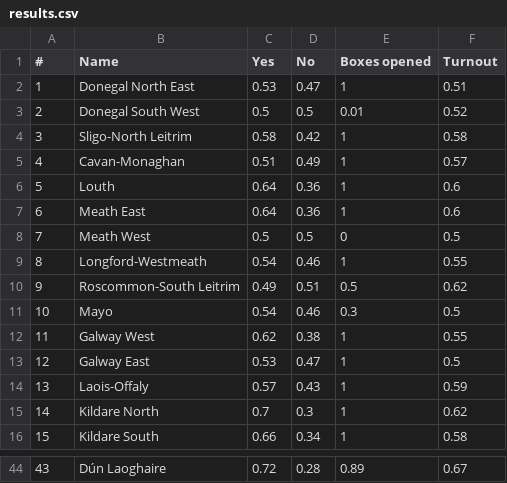
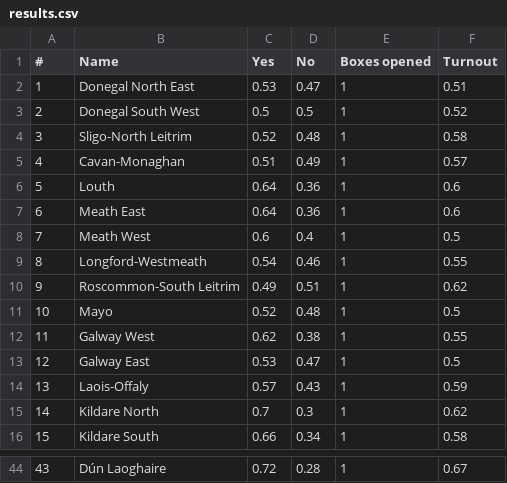
Before and after one commit to digithree/vote-constituents, a CSV file: results.csv, drawn as a sheet; only a part is shown, gaps mark what is left out; the diff covers the shown part only.

```diff
--- a/results.csv
+++ b/results.csv
@@ -2,4 +2,4 @@
 1,Donegal North East,0.53,0.47,1,0.51
-2,Donegal South West,0.5,0.5,0.01,0.52
-3,Sligo-North Leitrim,0.58,0.42,1,0.58
+2,Donegal South West,0.5,0.5,1,0.52
+3,Sligo-North Leitrim,0.52,0.48,1,0.58
 4,Cavan-Monaghan,0.51,0.49,1,0.57
@@ -7,6 +7,6 @@
 6,Meath East,0.64,0.36,1,0.6
-7,Meath West,0.5,0.5,0,0.5
+7,Meath West,0.6,0.4,1,0.5
 8,Longford-Westmeath,0.54,0.46,1,0.55
-9,Roscommon-South Leitrim,0.49,0.51,0.5,0.62
-10,Mayo,0.54,0.46,0.3,0.5
+9,Roscommon-South Leitrim,0.49,0.51,1,0.62
+10,Mayo,0.52,0.48,1,0.5
 11,Galway West,0.62,0.38,1,0.55
@@ -44 +44 @@
-43,Dún Laoghaire,0.72,0.28,0.89,0.67
+43,Dún Laoghaire,0.72,0.28,1,0.67
```
Also changed, not shown: 25 edited cells elsewhere in this file, 5 other files.
